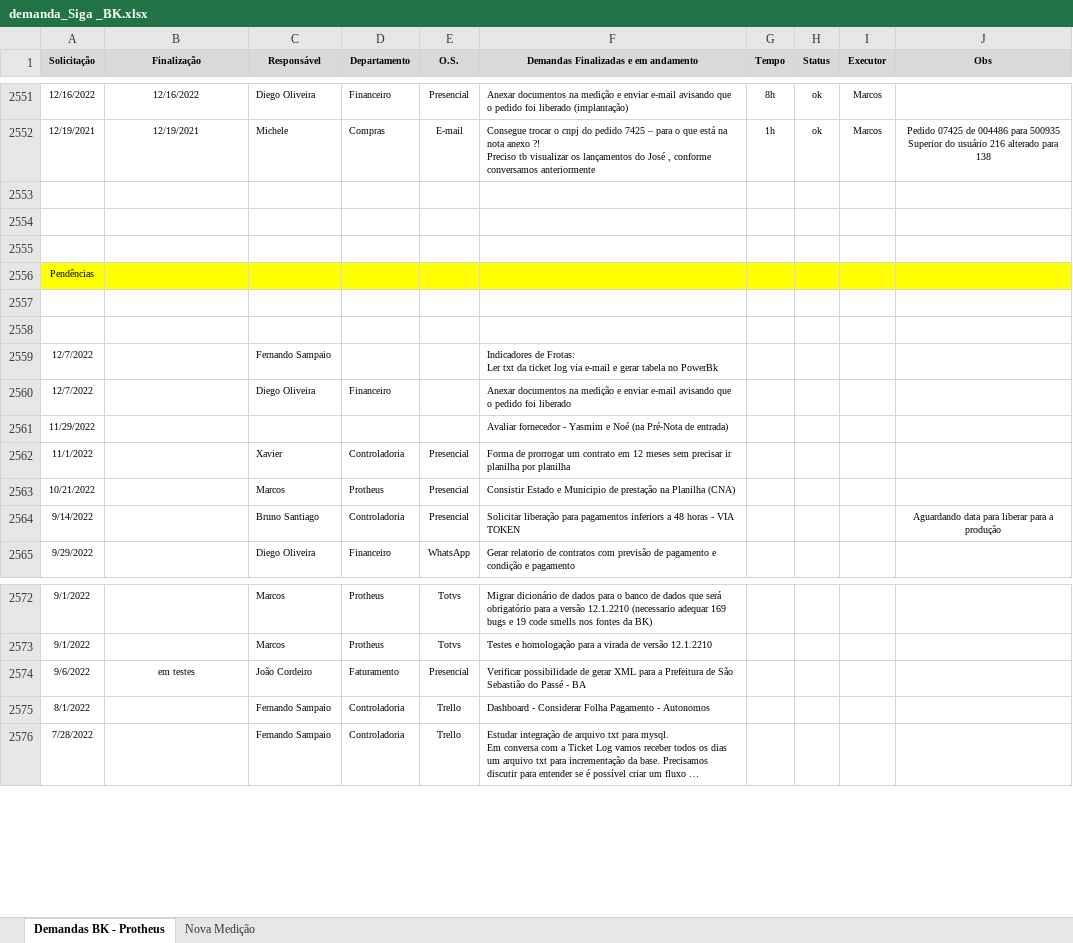
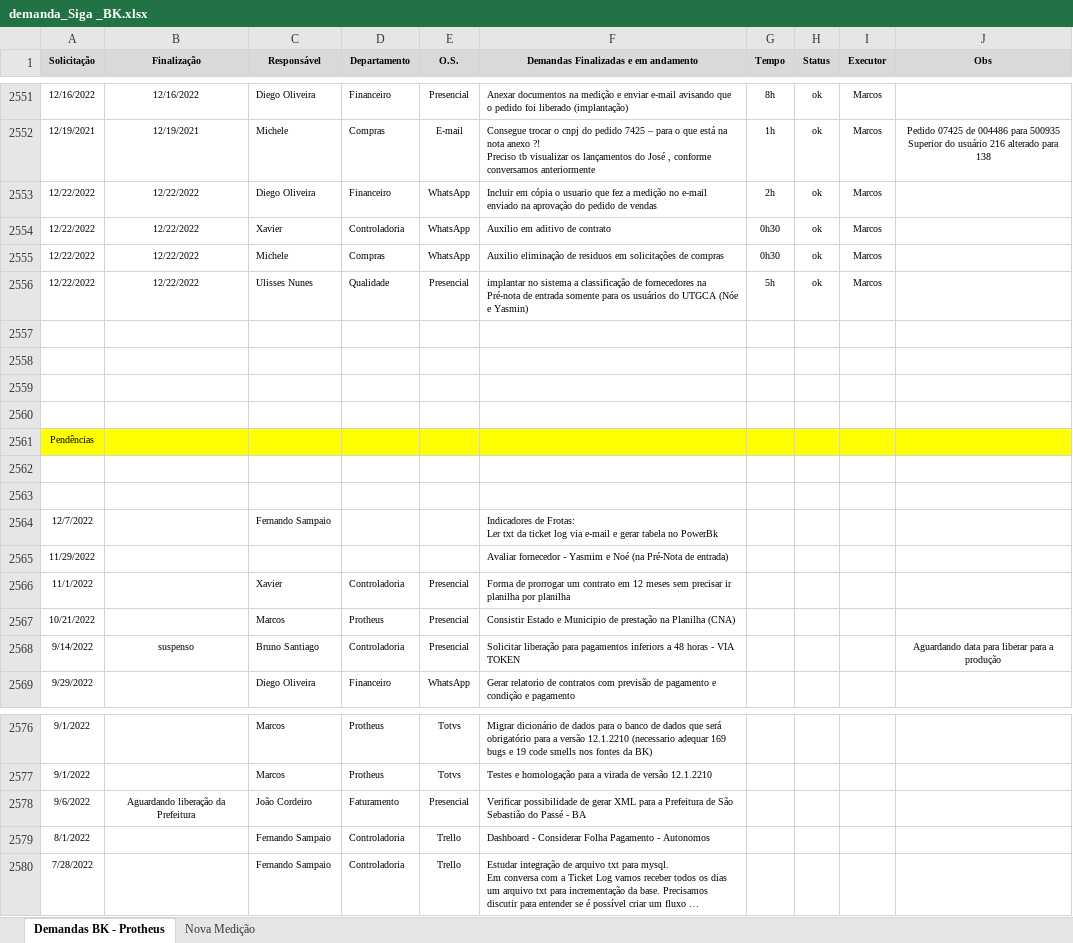
Before and after one commit to marcos-abrahao/bk, an Excel workbook: demanda_Siga _BK.xlsx, sheet Demandas BK - Protheus, drawn as a sheet; only a part is shown, gaps mark what is left out; long unchanged cells end in …; values as stored, in another font and other column widths than the file's, no borders; removed rows and columns are numbered as before the commit, all else as after; the diff names each change by its address in the sheet, - before the commit and + after, or states it on an @@ line.

Commit message:
Avaliação de fornecedores UTGCA

```diff
--- a/demanda_Siga _BK.xlsx (sheet Demandas BK - Protheus)
+++ b/demanda_Siga _BK.xlsx (sheet Demandas BK - Protheus)
+row 2553: 12/22/2022 | 12/22/2022 | Diego Oliveira | Financeiro | WhatsApp | Incluir em cópia o usuario que fez a medição no e-mail enviado na aprovação do pedido de vendas | 2h | ok | Marcos
+row 2554: 12/22/2022 | 12/22/2022 | Xavier | Controladoria | WhatsApp | Auxilio em aditivo de contrato | 0h30 | ok | Marcos
+row 2555: 12/22/2022 | 12/22/2022 | Michele | Compras | WhatsApp | Auxilio eliminação de residuos em solicitações de compras | 0h30 | ok | Marcos
+row 2556: 12/22/2022 | 12/22/2022 | Ulisses Nunes | Qualidade | Presencial | implantar no sistema a classificação de fornecedores na Pré-nota de entrada somente para os usuários do UTGCA (Nóe e Yasmin) | 5h | ok | Marcos
+row 2557: (empty)
-row 2560: 12/7/2022 |  | Diego Oliveira | Financeiro |  | Anexar documentos na medição e enviar e-mail avisando que o pedido foi liberado
-B2568 (Finalização): (empty)
+B2568 (Finalização): suspenso
-B2578 (Finalização): em testes
+B2578 (Finalização): Aguardando liberação da Prefeitura
```
Also changed, not shown: 10 other files.
